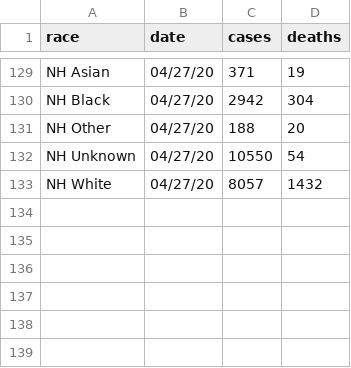
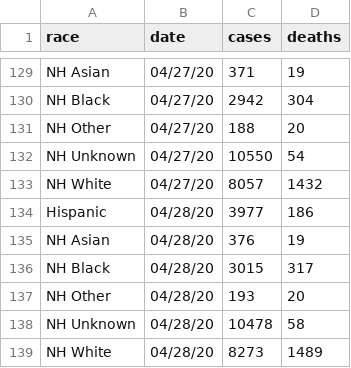
Before and after one commit to CT-Data-Haven/covidpub, a CSV file: input_data/covid_ct_race.csv, drawn as a sheet; only a part is shown, gaps mark what is left out.

```diff
--- a/input_data/covid_ct_race.csv
+++ b/input_data/covid_ct_race.csv
@@ -133 +133,7 @@ NH Unknown,04/27/20,10550,54
 NH White,04/27/20,8057,1432
+Hispanic,04/28/20,3977,186
+NH Asian,04/28/20,376,19
+NH Black,04/28/20,3015,317
+NH Other,04/28/20,193,20
+NH Unknown,04/28/20,10478,58
+NH White,04/28/20,8273,1489
```
Also changed, not shown: input_data/covid_ct_county_detailed.csv, input_data/covid_ct_town.csv, 2 other files.
